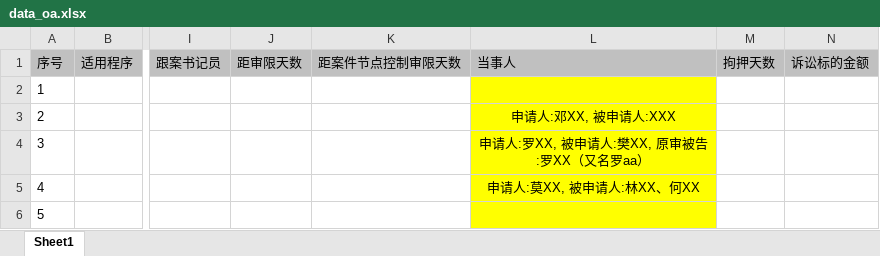
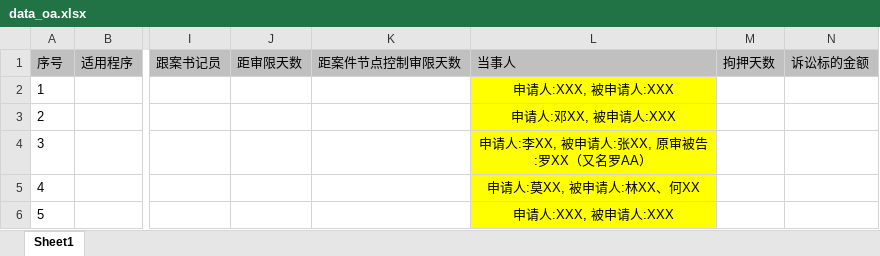
Before and after one commit to autolordz/docx-content-modify, an Excel workbook: demo_docs/data_oa.xlsx, sheet Sheet1, drawn as a sheet; only a part is shown, gaps mark what is left out; values as stored, in another font and other column widths than the file's, no borders; the diff names each change by its address in the sheet, - before the commit and + after, or states it on an @@ line.

```diff
--- a/demo_docs/data_oa.xlsx (sheet Sheet1)
+++ b/demo_docs/data_oa.xlsx (sheet Sheet1)
-L2: (empty)
+L2: 申请人:XXX, 被申请人:XXX
-L4: 申请人:罗XX, 被申请人:樊XX, 原审被告:罗XX（又名罗aa）
+L4: 申请人:李XX, 被申请人:张XX, 原审被告:罗XX（又名罗AA）
-L6: (empty)
+L6: 申请人:XXX, 被申请人:XXX
```
Also changed, not shown: demo_docs/data_main.xlsx, 3 other files.
